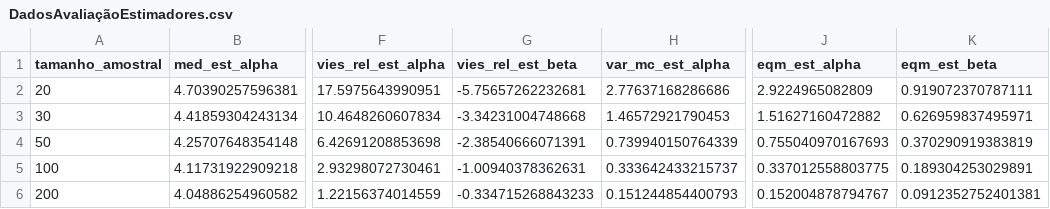
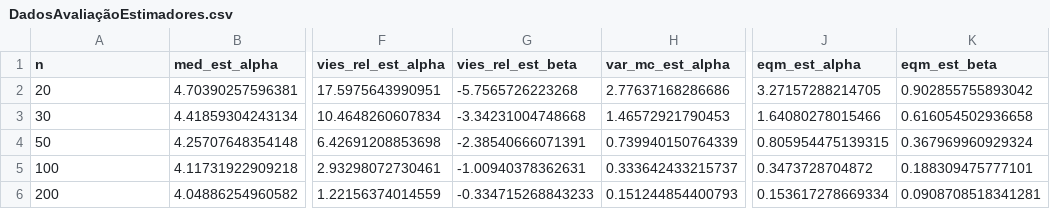
Before and after one commit to matheus-diogo/simulacao-maxima-verossimilhanca, a CSV file: DadosAvaliaçãoEstimadores.csv, drawn as a sheet; only a part is shown, gaps mark what is left out; the diff names each change by its address in the sheet, - before the commit and + after, or states it on an @@ line.

```diff
--- a/DadosAvaliaçãoEstimadores.csv
+++ b/DadosAvaliaçãoEstimadores.csv
-A1: tamanho_amostral
+A1: n
-G2 (vies_rel_est_beta): -5.75657262232681
+G2 (vies_rel_est_beta): -5.7565726223268
-J2 (eqm_est_alpha): 2.9224965082809
+J2 (eqm_est_alpha): 3.27157288214705
-K2 (eqm_est_beta): 0.919072370787111
+K2 (eqm_est_beta): 0.902855755893042
-J3 (eqm_est_alpha): 1.51627160472882
+J3 (eqm_est_alpha): 1.64080278015466
-K3 (eqm_est_beta): 0.626959837495971
+K3 (eqm_est_beta): 0.616054502936658
-J4 (eqm_est_alpha): 0.755040970167693
+J4 (eqm_est_alpha): 0.805954475139315
-K4 (eqm_est_beta): 0.370290919383819
+K4 (eqm_est_beta): 0.367969960929324
-J5 (eqm_est_alpha): 0.337012558803775
+J5 (eqm_est_alpha): 0.3473728704872
-K5 (eqm_est_beta): 0.189304253029891
+K5 (eqm_est_beta): 0.188309475777101
-J6 (eqm_est_alpha): 0.152004878794767
+J6 (eqm_est_alpha): 0.153617278669334
-K6 (eqm_est_beta): 0.0912352752401381
+K6 (eqm_est_beta): 0.0908708518341281
```
Also changed, not shown: 1 other file.
